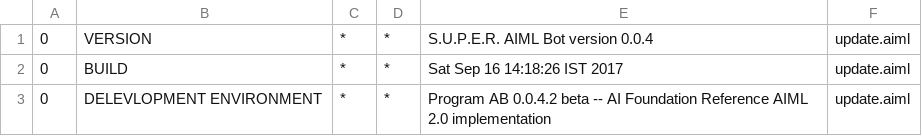
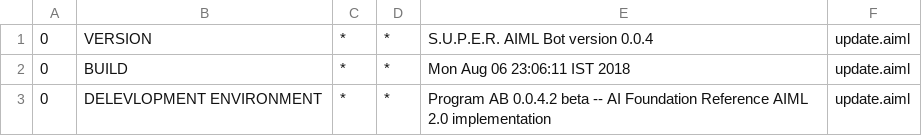
Before and after one commit to debjava/vxrailrcpmulti, a CSV file: vxraildemo3/resources/bots/super/aimlif/update.aiml.csv, drawn as a sheet.

```diff
--- a/vxraildemo3/resources/bots/super/aimlif/update.aiml.csv
+++ b/vxraildemo3/resources/bots/super/aimlif/update.aiml.csv
@@ -1,3 +1,3 @@
 0,VERSION,*,*,S.U.P.E.R. AIML Bot version 0.0.4,update.aiml
-0,BUILD,*,*,Sat Sep 16 14:18:26 IST 2017,update.aiml
+0,BUILD,*,*,Mon Aug 06 23:06:11 IST 2018,update.aiml
 0,DELEVLOPMENT ENVIRONMENT,*,*,Program AB 0.0.4.2 beta -- AI Foundation Reference AIML 2.0 implementation,update.aiml
```
Also changed, not shown: 34 other files.
